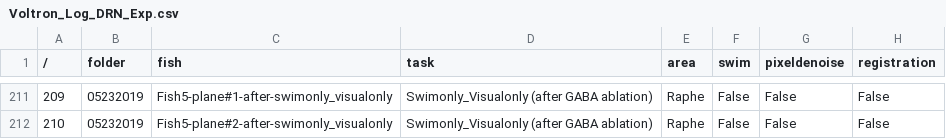
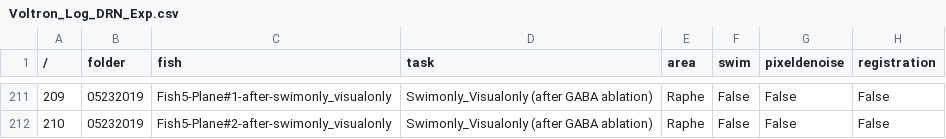
Before and after one commit to zqwei/DRN_voltage_analysis, a CSV file: Voltron_data/Voltron_Log_DRN_Exp.csv, drawn as a sheet; only a part is shown, gaps mark what is left out; the diff covers the shown part only; the diff names each change by its address in the sheet, - before the commit and + after, or states it on an @@ line.

```diff
--- a/Voltron_data/Voltron_Log_DRN_Exp.csv
+++ b/Voltron_data/Voltron_Log_DRN_Exp.csv
-C211 (fish): Fish5-plane#1-after-swimonly_visualonly
+C211 (fish): Fish5-Plane#1-after-swimonly_visualonly
-C212 (fish): Fish5-plane#2-after-swimonly_visualonly
+C212 (fish): Fish5-Plane#2-after-swimonly_visualonly
```
Also changed, not shown: 46 edited cells elsewhere in this file.
